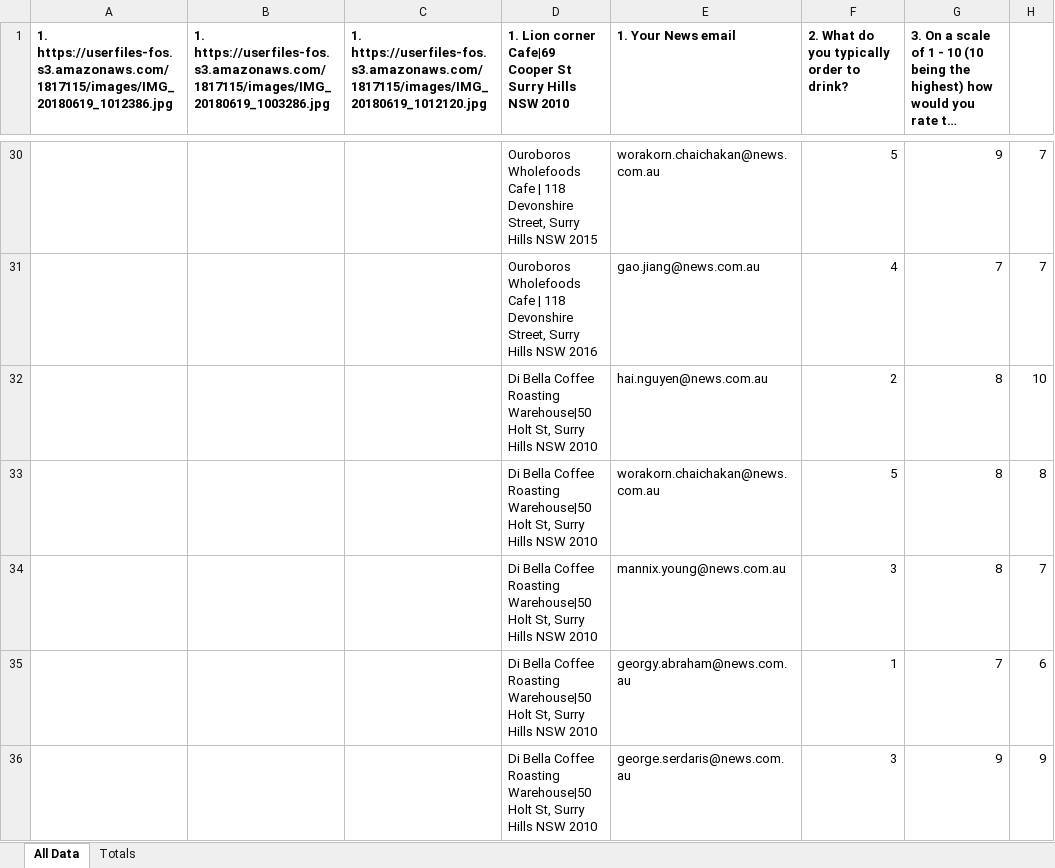
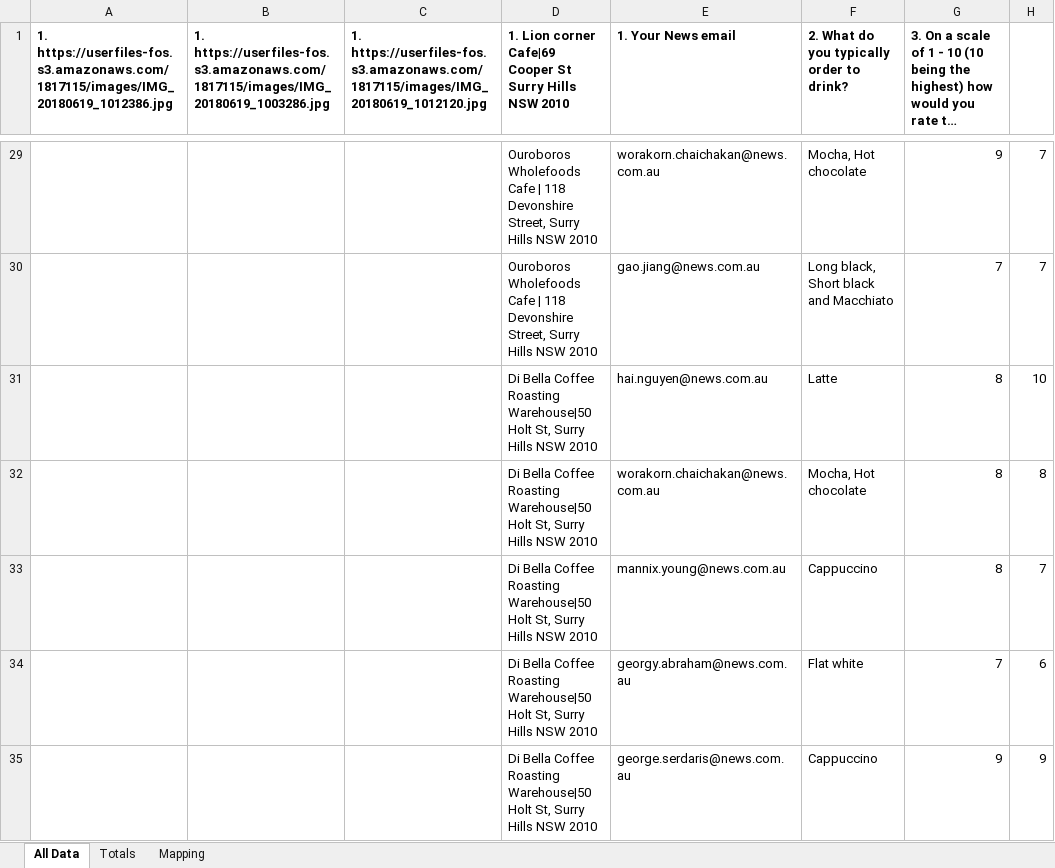
Before and after one commit to nsvram/coffee_club, an Excel workbook: data/all_together_2nd.xlsx, sheet All Data, drawn as a sheet; only a part is shown, gaps mark what is left out; long unchanged cells end in …; values as stored, in another font and other column widths than the file's, no borders; addresses are those after the commit; the diff covers the shown part only; the diff names each change by its address in the sheet, - before the commit and + after, or states it on an @@ line.

```diff
--- a/data/all_together_2nd.xlsx (sheet All Data)
+++ b/data/all_together_2nd.xlsx (sheet All Data)
+sheet tab: Mapping
-D29: …Hills NSW 2015
+D29: …Hills NSW 2010
-F29: 5
+F29: Mocha, Hot chocolate
-D30: …Hills NSW 2016
+D30: …Hills NSW 2010
-F30: 4
+F30: Long black, Short black and Macchiato
-F31: 2
+F31: Latte
-F32: 5
+F32: Mocha, Hot chocolate
-F33: 3
+F33: Cappuccino
-F34: 1
+F34: Flat white
-F35: 3
+F35: Cappuccino
```
Also changed, not shown: 2 removed rows and 67 edited cells elsewhere in this sheet, sheet Totals, 11 other files.
